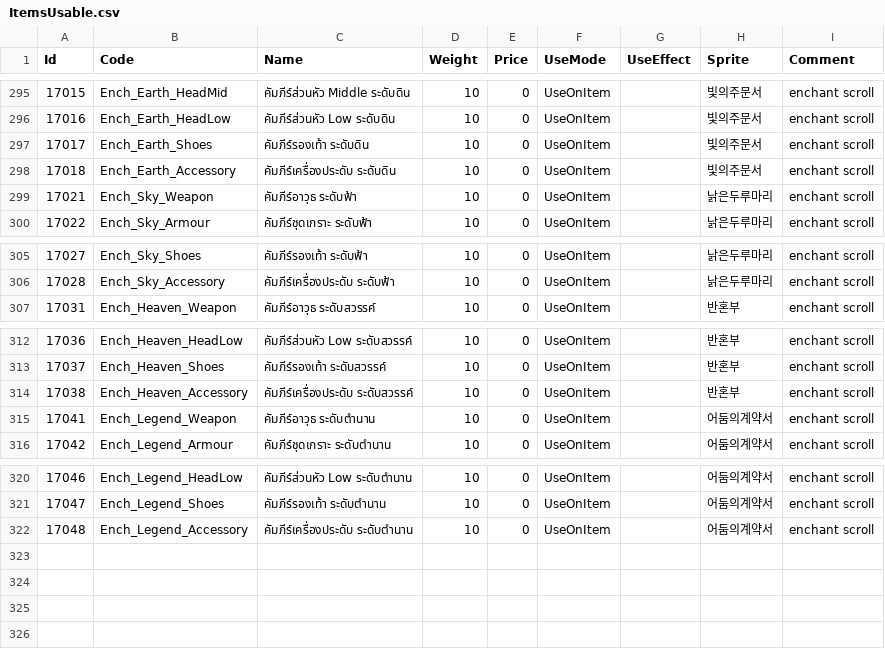
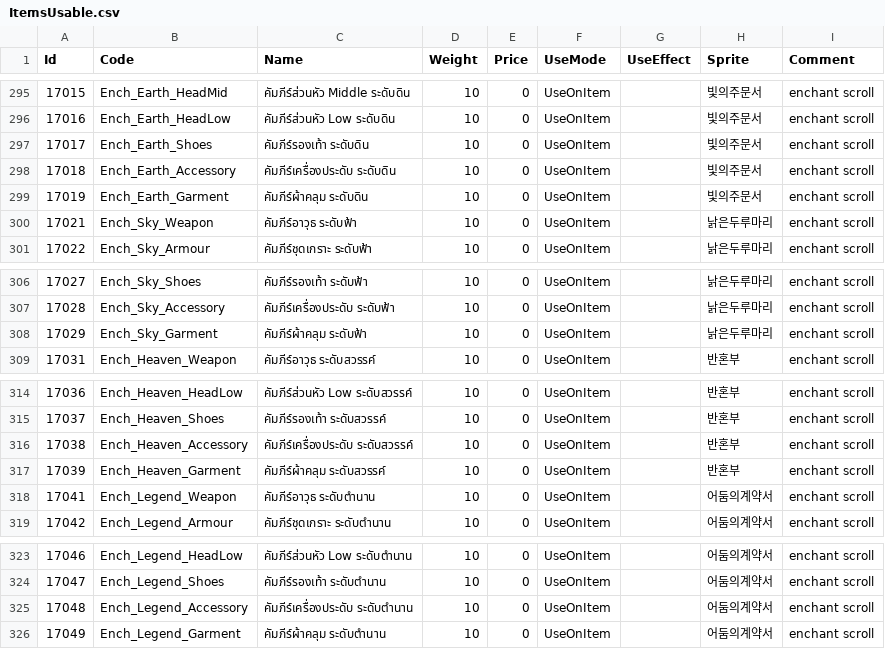
Before and after one commit to suthipongs10-a11y/ragrebuildproject, a CSV file: RoRebuildServer/GameConfig/ServerData/Db/ItemsUsable.csv, drawn as a sheet; only a part is shown, gaps mark what is left out; the diff names each change by its address in the sheet, - before the commit and + after, or states it on an @@ line.

```diff
--- a/RoRebuildServer/GameConfig/ServerData/Db/ItemsUsable.csv
+++ b/RoRebuildServer/GameConfig/ServerData/Db/ItemsUsable.csv
+row 299: 17019 | Ench_Earth_Garment | คัมภีร์ผ้าคลุม ระดับดิน | 10 | 0 | UseOnItem |  | 빛의주문서 | enchant scroll
+row 308: 17029 | Ench_Sky_Garment | คัมภีร์ผ้าคลุม ระดับฟ้า | 10 | 0 | UseOnItem |  | 낡은두루마리 | enchant scroll
+row 317: 17039 | Ench_Heaven_Garment | คัมภีร์ผ้าคลุม ระดับสวรรค์ | 10 | 0 | UseOnItem |  | 반혼부 | enchant scroll
+row 326: 17049 | Ench_Legend_Garment | คัมภีร์ผ้าคลุม ระดับตำนาน | 10 | 0 | UseOnItem |  | 어둠의계약서 | enchant scroll
```
Also changed, not shown: RoRebuildServer/GameConfig/ServerData/Db/ItemBoxSummonList.csv, 6 other files.
